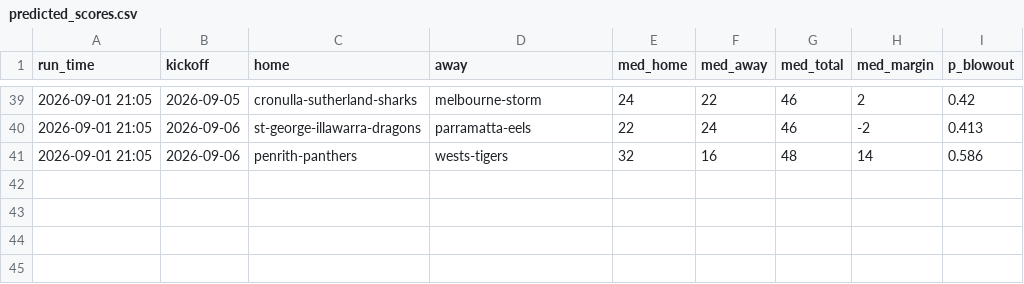
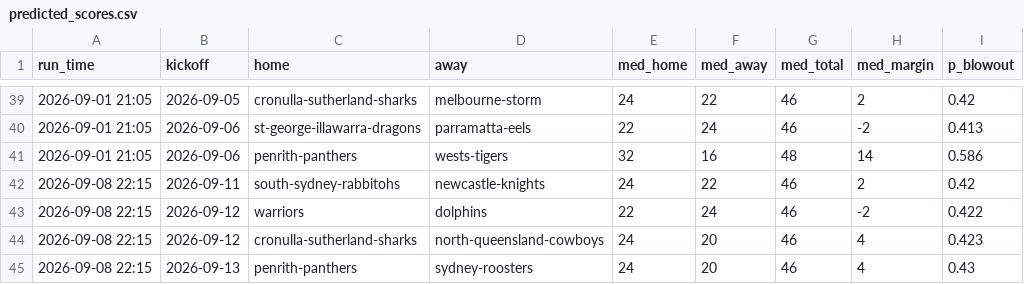
Before and after one commit to Mr-XMS/nrl-model, a CSV file: predicted_scores.csv, drawn as a sheet; only a part is shown, gaps mark what is left out.

```diff
--- a/predicted_scores.csv
+++ b/predicted_scores.csv
@@ -41 +41,5 @@ run_time,kickoff,home,away,med_home,med_away,med_total,med_margin,p_blowout
 2026-09-01 21:05,2026-09-06,penrith-panthers,wests-tigers,32,16,48,14,0.586
+2026-09-08 22:15,2026-09-11,south-sydney-rabbitohs,newcastle-knights,24,22,46,2,0.42
+2026-09-08 22:15,2026-09-12,warriors,dolphins,22,24,46,-2,0.422
+2026-09-08 22:15,2026-09-12,cronulla-sutherland-sharks,north-queensland-cowboys,24,20,46,4,0.423
+2026-09-08 22:15,2026-09-13,penrith-panthers,sydney-roosters,24,20,46,4,0.43
```
Also changed, not shown: bets_ledger.csv, forecast_history.csv, 22 other files.
